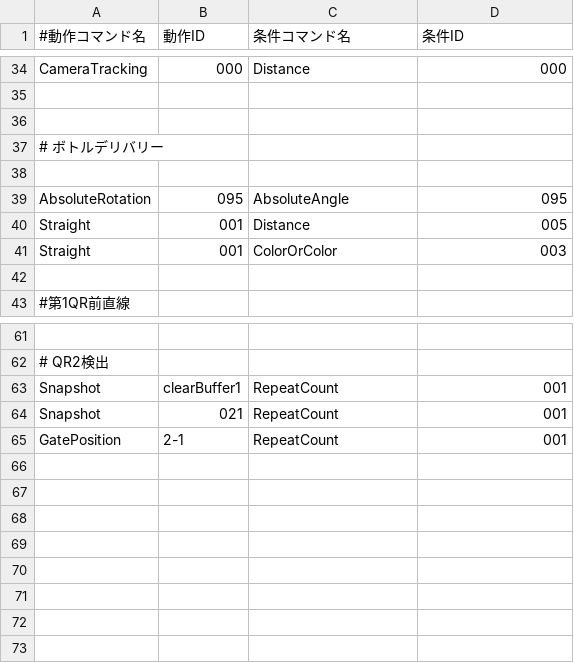
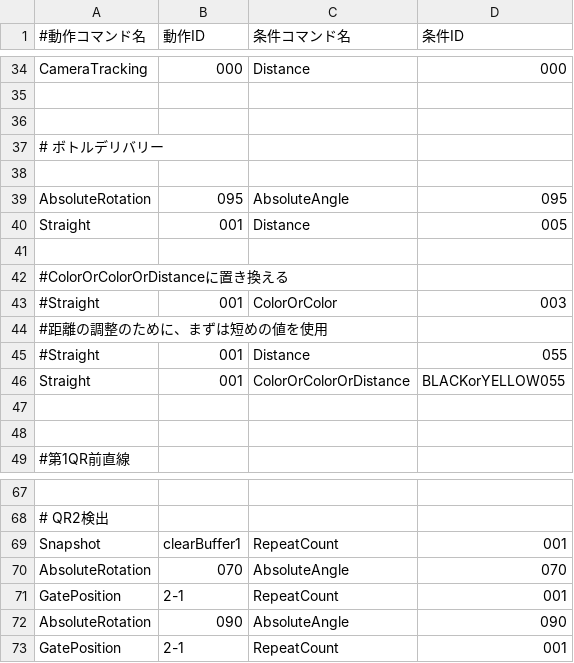
Before and after one commit to KatLab-MiyazakiUniv/etrobocon2026, a CSV file: datafiles/commands/Area/LineTraceRight.csv, drawn as a sheet; only a part is shown, gaps mark what is left out; addresses are those after the commit; the diff names each change by its address in the sheet, - before the commit and + after, or states it on an @@ line.

```diff
--- a/datafiles/commands/Area/LineTraceRight.csv
+++ b/datafiles/commands/Area/LineTraceRight.csv
+row 41: (empty)
+row 42: #ColorOrColorOrDistanceに置き換える
-A43 (#動作コマンド名): Straight
+A43 (#動作コマンド名): #Straight
+row 44: #距離の調整のために、まずは短めの値を使用
+row 45: #Straight | 001 | Distance | 055
+row 46: Straight | 001 | ColorOrColorOrDistance | BLACKorYELLOW055
+row 47: (empty)
+row 70: AbsoluteRotation | 070 | AbsoluteAngle | 070
-A71 (#動作コマンド名): Snapshot
+A71 (#動作コマンド名): GatePosition
-B71 (動作ID): 021
+B71 (動作ID): 2-1
+row 72: AbsoluteRotation | 090 | AbsoluteAngle | 090
```
Also changed, not shown: datafiles/commands/Area/BlueBottleDeliveryLeft.csv, datafiles/commands/Area/BlueBottleDeliveryRight.csv, 5 other files.
